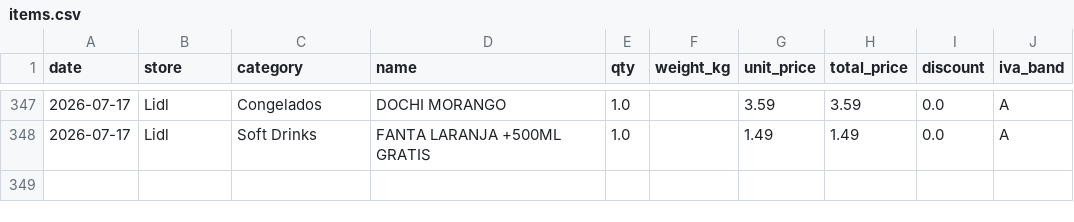
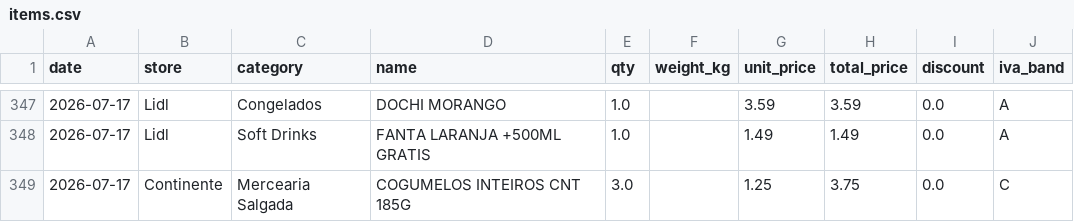
Before and after one commit to vopros21/grocery-planner, a CSV file: data/items.csv, drawn as a sheet; only a part is shown, gaps mark what is left out; the diff names each change by its address in the sheet, - before the commit and + after, or states it on an @@ line.

Commit message:
add receipt Fatura_17-07-2026_543275

```diff
--- a/data/items.csv
+++ b/data/items.csv
+row 349: 2026-07-17 | Continente | Mercearia Salgada | COGUMELOS INTEIROS CNT 185G | 3.0 |  | 1.25 | 3.75 | 0.0 | C
```
